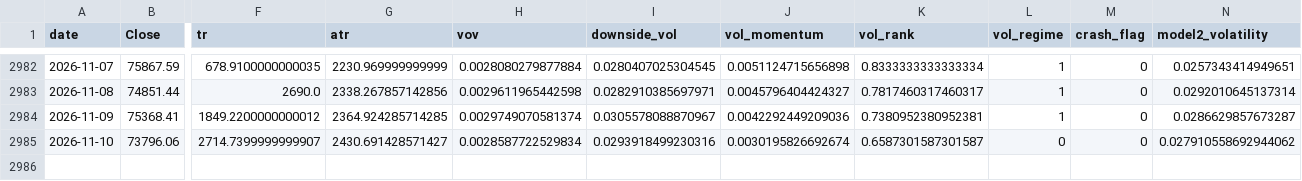
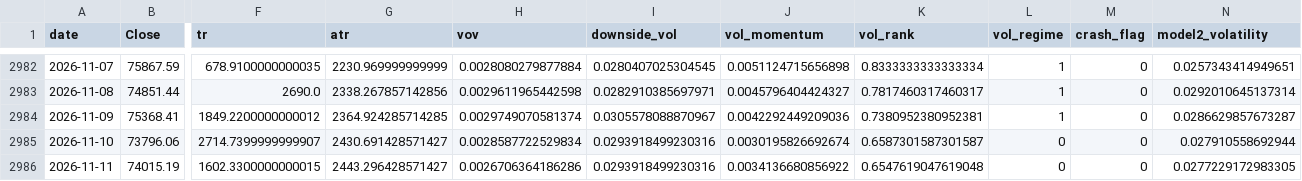
Before and after one commit to manavmax/Bitcoin-Alpha-System, a CSV file: model_2_volatility_risk/results/model2_final_volatility.csv, drawn as a sheet; only a part is shown, gaps mark what is left out; rows hold the shown columns only; the diff names each change by its address in the sheet, - before the commit and + after, or states it on an @@ line.

```diff
--- a/model_2_volatility_risk/results/model2_final_volatility.csv
+++ b/model_2_volatility_risk/results/model2_final_volatility.csv
-N2985 (model2_volatility): 0.027910558692944062
+N2985 (model2_volatility): 0.027910558692944
+row 2986: 2026-11-11 | 74015.19 | 1602.3300000000015 | 2443.296428571427 | 0.0026706364186286 | 0.0293918499230316 | 0.0034136680856922 | 0.6547619047619048 | 0 | 0 | 0.0277229172983305
```
Also changed, not shown: model_1_price_dynamics/data_raw/btc_1d_2018_2025.csv, model_2_volatility_risk/results/volatility_lstm_preds.csv, 43 other files.
